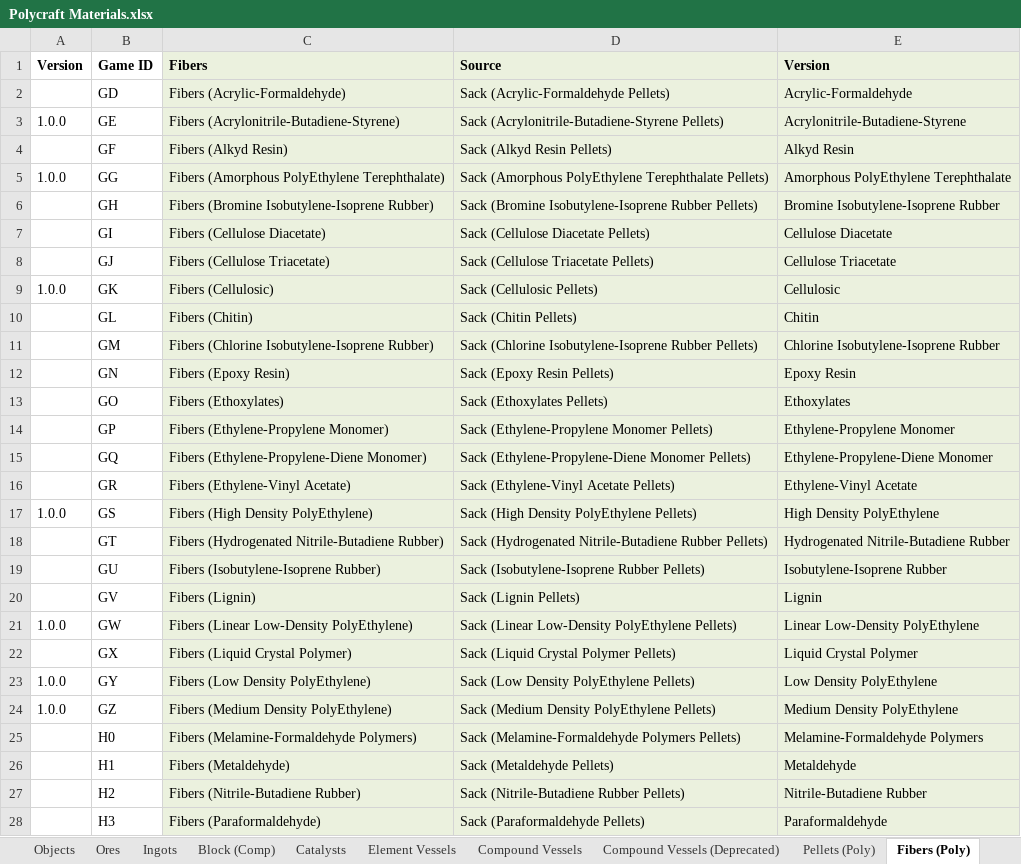
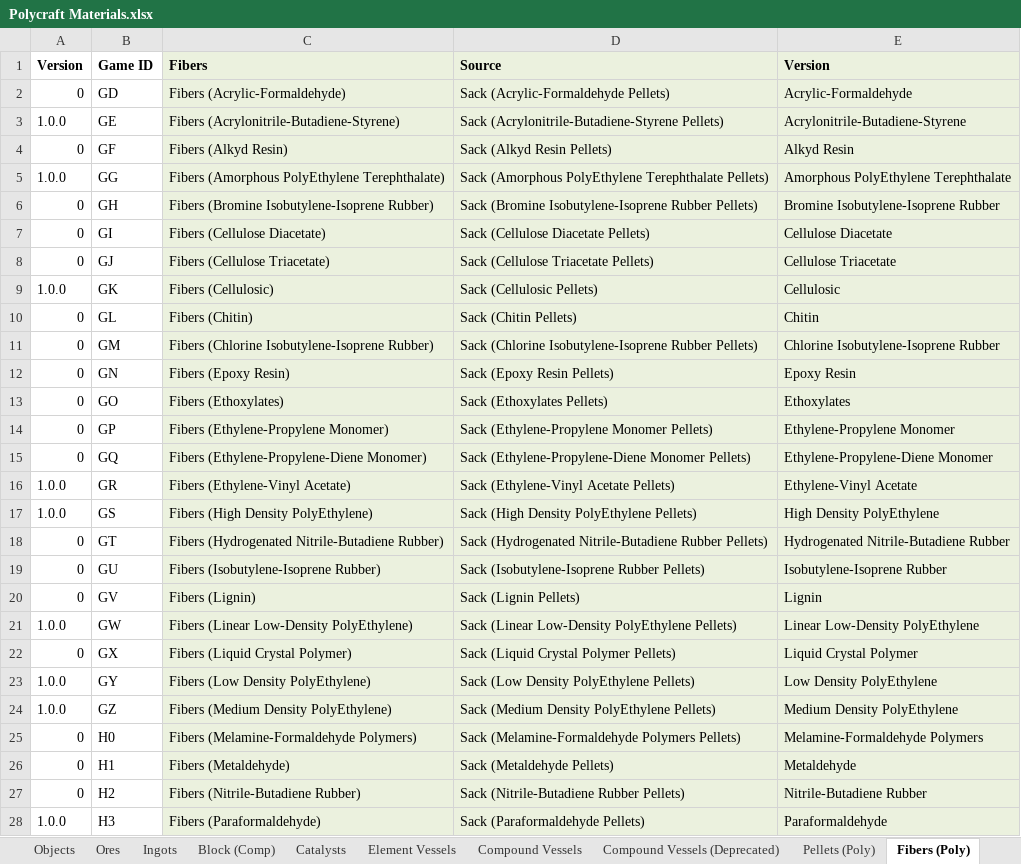
Before and after one commit to PolycraftWorld/polycraft-world, an Excel workbook: config/Polycraft Materials.xlsx, sheet Fibers (Poly), drawn as a sheet; only a part is shown; values as stored, in another font and other column widths than the file's, no borders; the diff covers the shown part only; the diff names each change by its address in the sheet, - before the commit and + after, or states it on an @@ line.

Commit message:
Playable version from 7.6.14 - major brick bug

```diff
--- a/config/Polycraft Materials.xlsx (sheet Fibers (Poly))
+++ b/config/Polycraft Materials.xlsx (sheet Fibers (Poly))
-A2 (Version): (empty)
+A2 (Version): 0
-A4 (Version): (empty)
+A4 (Version): 0
-A6:A8 (Version): (empty)
+A6:A8 (Version): 0
-A10:A15 (Version): (empty)
+A10:A15 (Version): 0
-A16 (Version): (empty)
+A16 (Version): 1.0.0
-A18:A20 (Version): (empty)
+A18:A20 (Version): 0
-A22 (Version): (empty)
+A22 (Version): 0
-A25:A27 (Version): (empty)
+A25:A27 (Version): 0
-A28 (Version): (empty)
+A28 (Version): 1.0.0
```
Also changed, not shown: 58 edited cells elsewhere in this sheet, sheet Blocks (Poly), sheet Walls (Poly), sheet Stairs (Poly), sheet Slabs (Poly), sheet Compound Vessels, sheet Inventories, 4 more sheets, formulas that keep their value, config/Polycraft Inputs.xlsx, config/Polycraft Recipes.xlsx, 32 other files.
